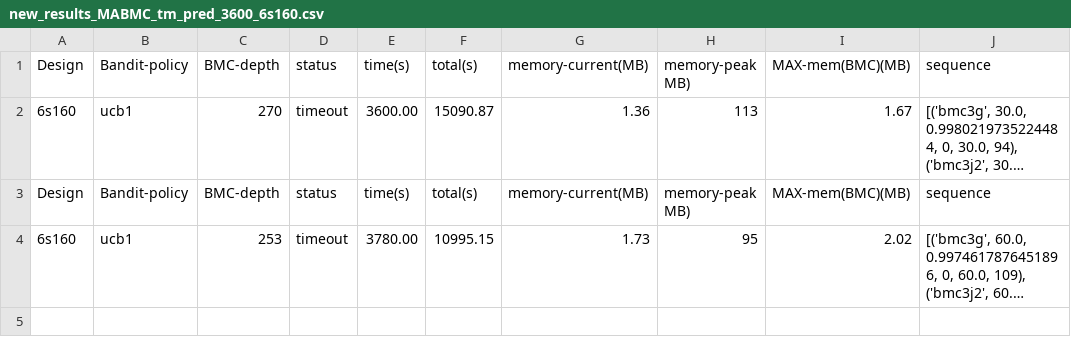
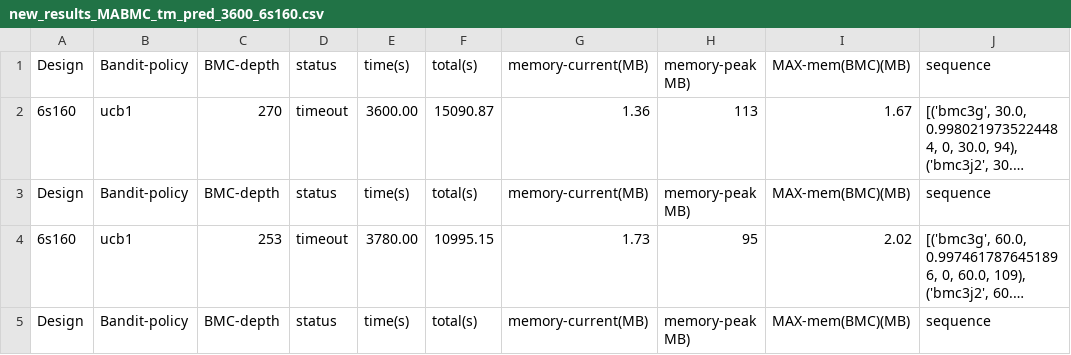
Before and after one commit to devleena-ghosh/SRC-ABC, a CSV file: codes/src/results/new_results_MABMC_tm_pred_3600_6s160.csv, drawn as a sheet; only a part is shown; long unchanged cells end in …; the diff covers the shown part only; the diff names each change by its address in the sheet, - before the commit and + after, or states it on an @@ line.

```diff
--- a/codes/src/results/new_results_MABMC_tm_pred_3600_6s160.csv
+++ b/codes/src/results/new_results_MABMC_tm_pred_3600_6s160.csv
+row 5: Design | Bandit-policy | BMC-depth | status | time(s) | total(s) | memory-current(MB) | memory-peak MB) | MAX-mem(BMC)(MB) | sequence
```
Also changed, not shown: 1 added row elsewhere in this file, 10 other files.
